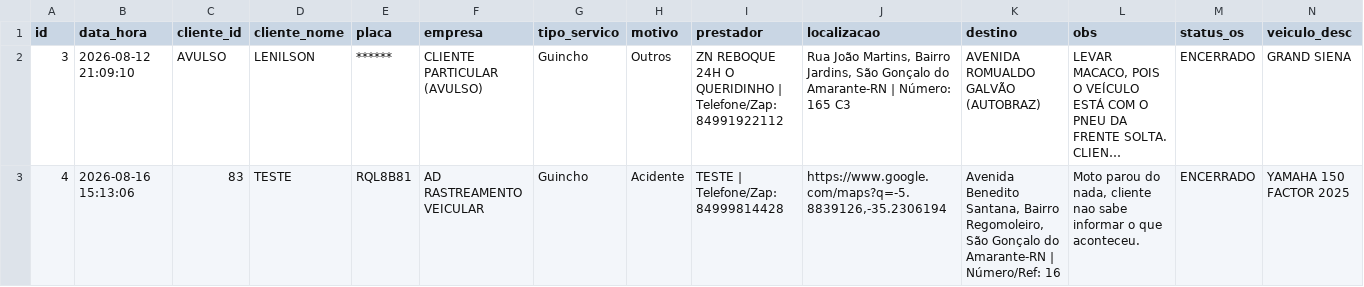
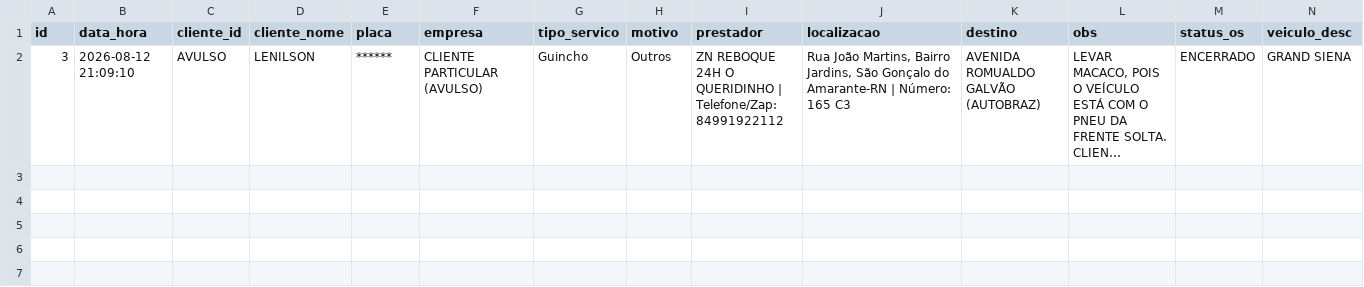
Before and after one commit to adrastreamentos/ad-central, a CSV file: AD_Assistencia/banco_os.csv, drawn as a sheet; only a part is shown; long unchanged cells end in …; rows hold the shown columns only; the diff names each change by its address in the sheet, - before the commit and + after, or states it on an @@ line.

Commit message:
🔥 Auto-salvamento: AD_Assistencia/banco_os.csv

```diff
--- a/AD_Assistencia/banco_os.csv
+++ b/AD_Assistencia/banco_os.csv
-row 3: 4 | 2026-08-16 15:13:06 | 83 | TESTE | RQL8B81 | AD RASTREAMENTO VEICULAR | Guincho | Acidente | TESTE | Telefone/Zap: 84999814428 | https://www.google.com/maps?q=-5.8839126,-35.2306194 | Avenida Benedito Santana, Bairro Regomoleiro, São Gonçalo do Amarante-RN | Número/Ref: 16 | Moto parou do nada, cliente nao sabe informar o que aconteceu. | ENCERRADO | YAMAHA 150 FACTOR 2025
```
